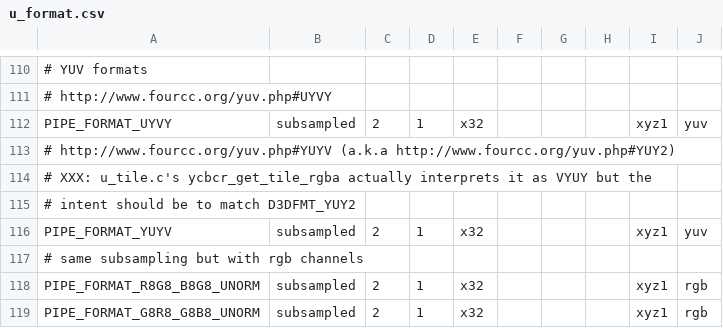
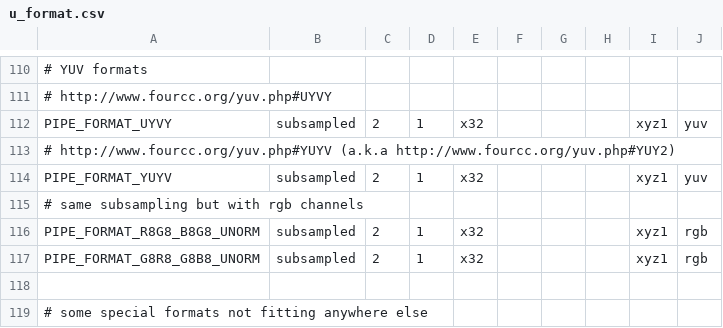
Before and after one commit to openharmony/third_party_mesa3d, a CSV file: src/gallium/auxiliary/util/u_format.csv, drawn as a sheet; only a part is shown, gaps mark what is left out; the shorter side is filled out with more unchanged rows; the diff names each change by its address in the sheet, - before the commit and + after, or states it on an @@ line.

Commit message:
util: Remove u_tile.c YCbCr's.
Superseded by u_format_yuv.c. Also PIPE_FORMAT_YUYV's interpretation was
inconsistent: it was being interpreted as VYUY.

```diff
--- a/src/gallium/auxiliary/util/u_format.csv
+++ b/src/gallium/auxiliary/util/u_format.csv
-row 114: # XXX: u_tile.c's ycbcr_get_tile_rgba actually interprets it as VYUY but the
-row 115: # intent should be to match D3DFMT_YUY2
```
Also changed, not shown: 1 other file.
